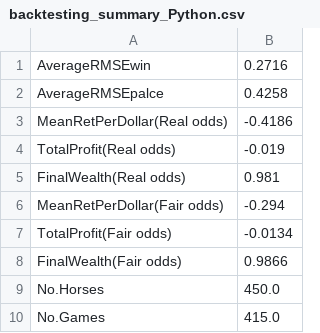
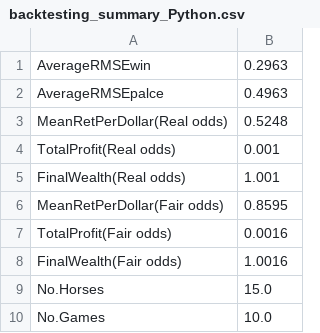
Before and after one commit to HorseRacingPrediction/Model, a CSV file: Model/backtesting_summary_Python.csv, drawn as a sheet.

```diff
--- a/Model/backtesting_summary_Python.csv
+++ b/Model/backtesting_summary_Python.csv
@@ -1,10 +1,10 @@
-AverageRMSEwin,0.2716
-AverageRMSEpalce,0.4258
-MeanRetPerDollar(Real odds),-0.4186
-TotalProfit(Real odds),-0.019
-FinalWealth(Real odds),0.981
-MeanRetPerDollar(Fair odds),-0.294
-TotalProfit(Fair odds),-0.0134
-FinalWealth(Fair odds),0.9866
-No.Horses,450.0
-No.Games,415.0
+AverageRMSEwin,0.2963
+AverageRMSEpalce,0.4963
+MeanRetPerDollar(Real odds),0.5248
+TotalProfit(Real odds),0.001
+FinalWealth(Real odds),1.001
+MeanRetPerDollar(Fair odds),0.8595
+TotalProfit(Fair odds),0.0016
+FinalWealth(Fair odds),1.0016
+No.Horses,15.0
+No.Games,10.0
```
Also changed, not shown: 6 other files.
